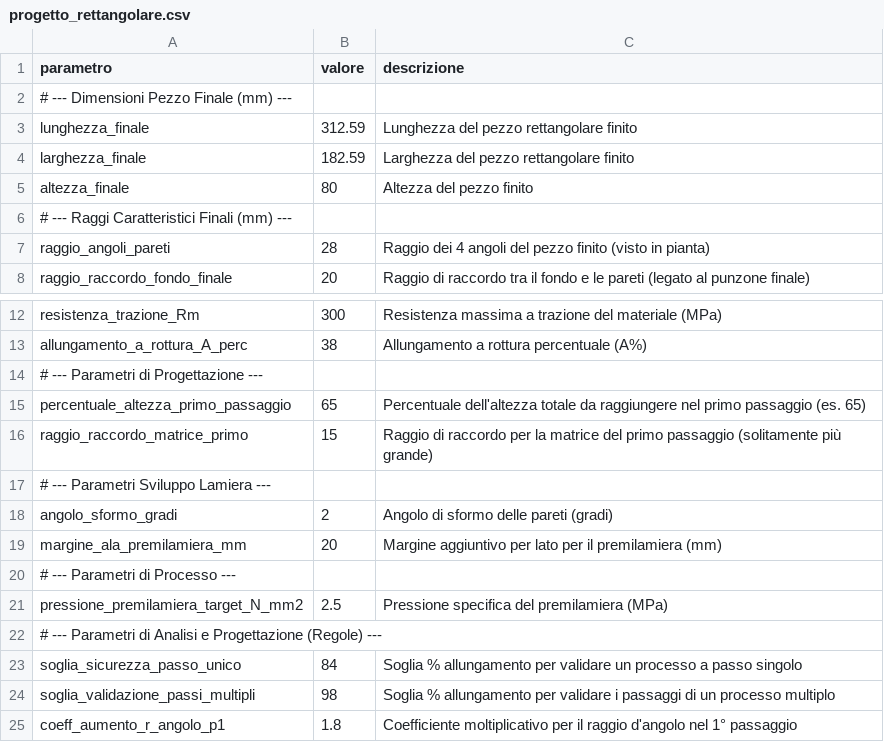
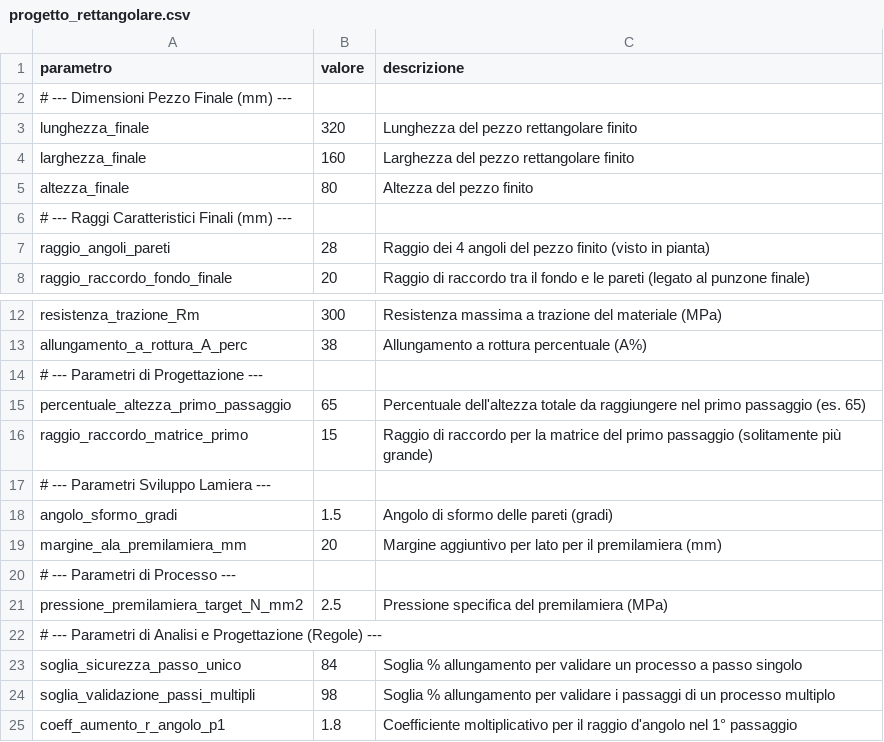
Before and after one commit to borismach/calc_stampaggio, a CSV file: rettangolare/progetto_rettangolare.csv, drawn as a sheet; only a part is shown, gaps mark what is left out.

```diff
--- a/rettangolare/progetto_rettangolare.csv
+++ b/rettangolare/progetto_rettangolare.csv
@@ -2,4 +2,4 @@ parametro,valore,descrizione
 # --- Dimensioni Pezzo Finale (mm) ---,"",""
-lunghezza_finale,312.59,"Lunghezza del pezzo rettangolare finito"
-larghezza_finale,182.59,"Larghezza del pezzo rettangolare finito"
+lunghezza_finale,320,"Lunghezza del pezzo rettangolare finito"
+larghezza_finale,160,"Larghezza del pezzo rettangolare finito"
 altezza_finale,80,"Altezza del pezzo finito"
@@ -17,3 +17,3 @@ raggio_raccordo_matrice_primo,15,"Raggio di raccordo per la matrice del primo pa
 # --- Parametri Sviluppo Lamiera ---,"",""
-angolo_sformo_gradi,2,"Angolo di sformo delle pareti (gradi)"
+angolo_sformo_gradi,1.5,"Angolo di sformo delle pareti (gradi)"
 margine_ala_premilamiera_mm,20,"Margine aggiuntivo per lato per il premilamiera (mm)"
```
Also changed, not shown: 1 other file.
